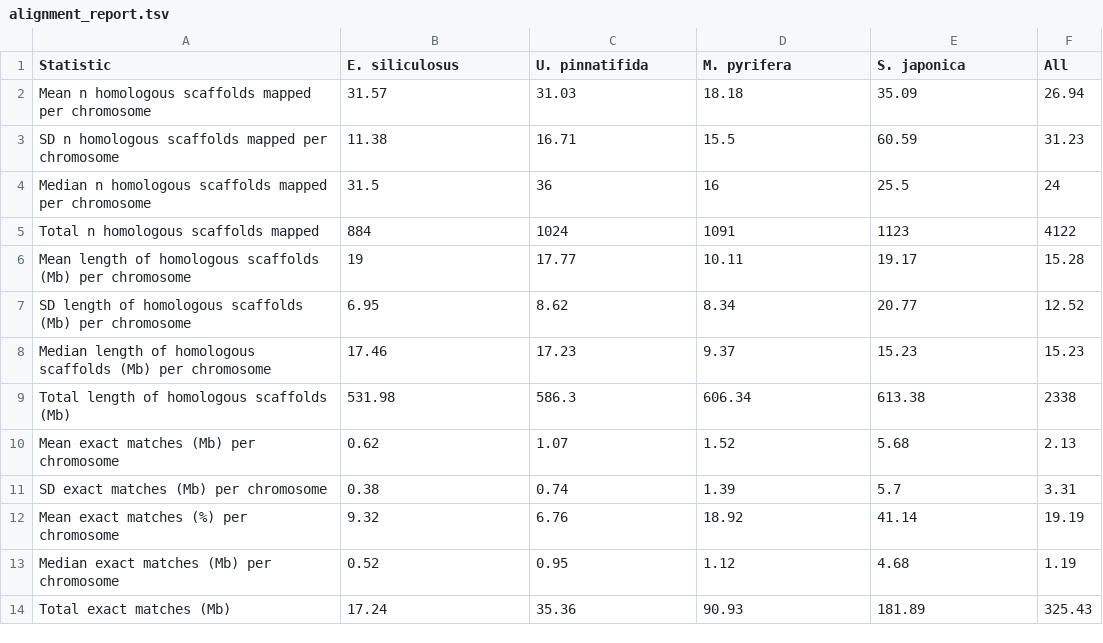
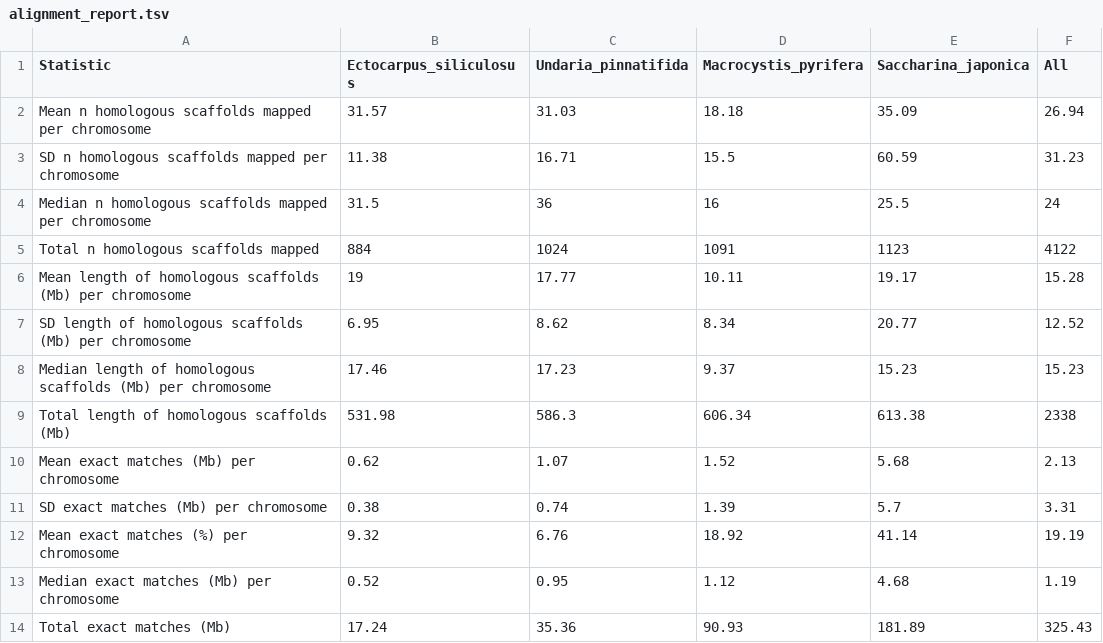
Before and after one commit to kdews/s-latissima-genome, a TSV file: alignment_report.tsv, drawn as a sheet.

```diff
--- a/alignment_report.tsv
+++ b/alignment_report.tsv
@@ -1,2 +1,2 @@
-Statistic	E. siliculosus	U. pinnatifida	M. pyrifera	S. japonica	All
+Statistic	Ectocarpus_siliculosus	Undaria_pinnatifida	Macrocystis_pyrifera	Saccharina_japonica	All
 Mean n homologous scaffolds mapped per chromosome	31.57	31.03	18.18	35.09	26.94
```
Also changed, not shown: lens_by_chrom.tsv, 10 other files.
